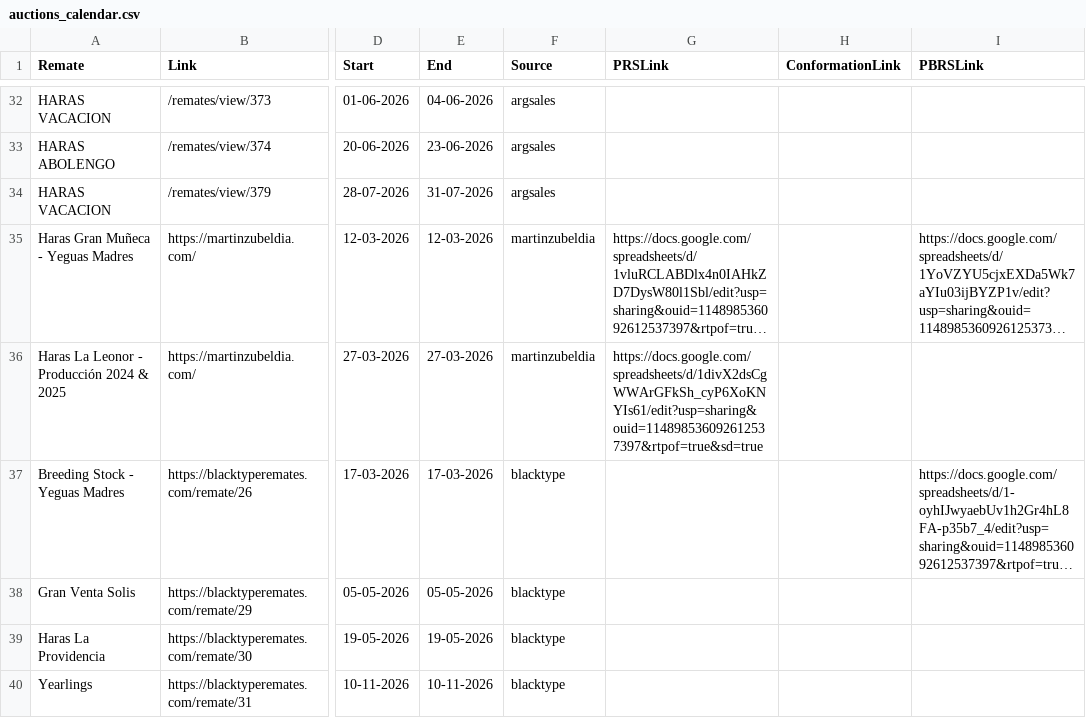
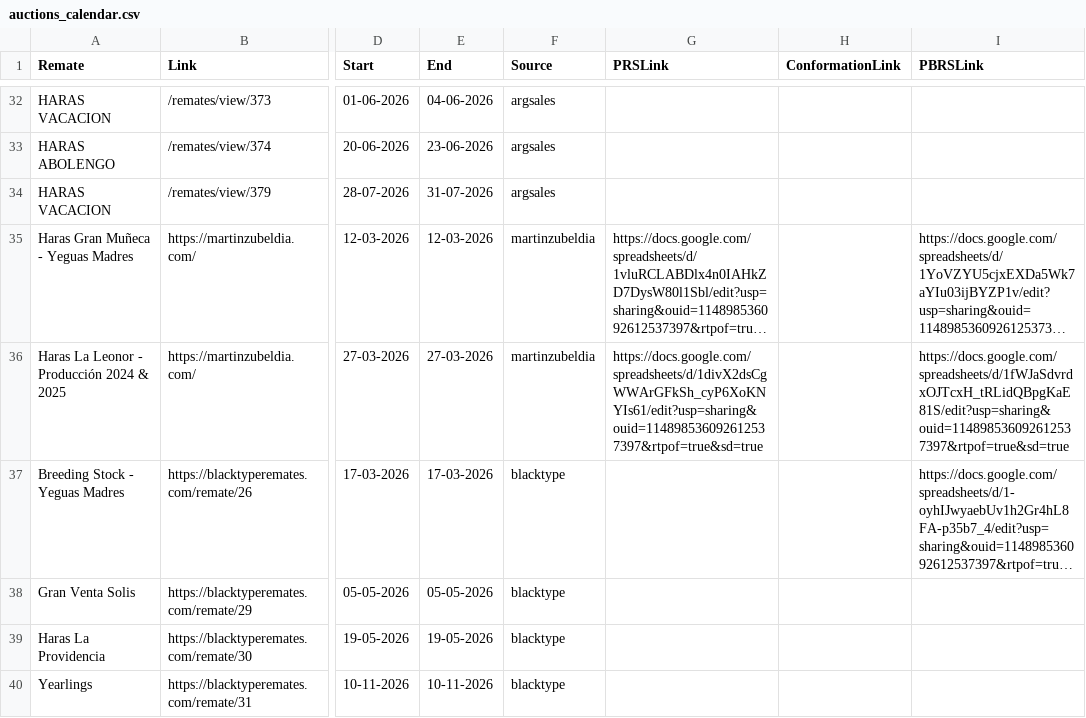
Before and after one commit to lucasbrea/Move37-Dashboard, a CSV file: public/data/auctions_calendar.csv, drawn as a sheet; only a part is shown, gaps mark what is left out; long unchanged cells end in …; the diff names each change by its address in the sheet, - before the commit and + after, or states it on an @@ line.

Commit message:
Updated Calendar

```diff
--- a/public/data/auctions_calendar.csv
+++ b/public/data/auctions_calendar.csv
-I36 (PBRSLink): (empty)
+I36 (PBRSLink): https://docs.google.com/spreadsheets/d/1fWJaSdvrdxOJTcxH_tRLidQBpgKaE81S/edit?usp=sharing&ouid=114898536092612537397&rtpof=true&sd=true
```
